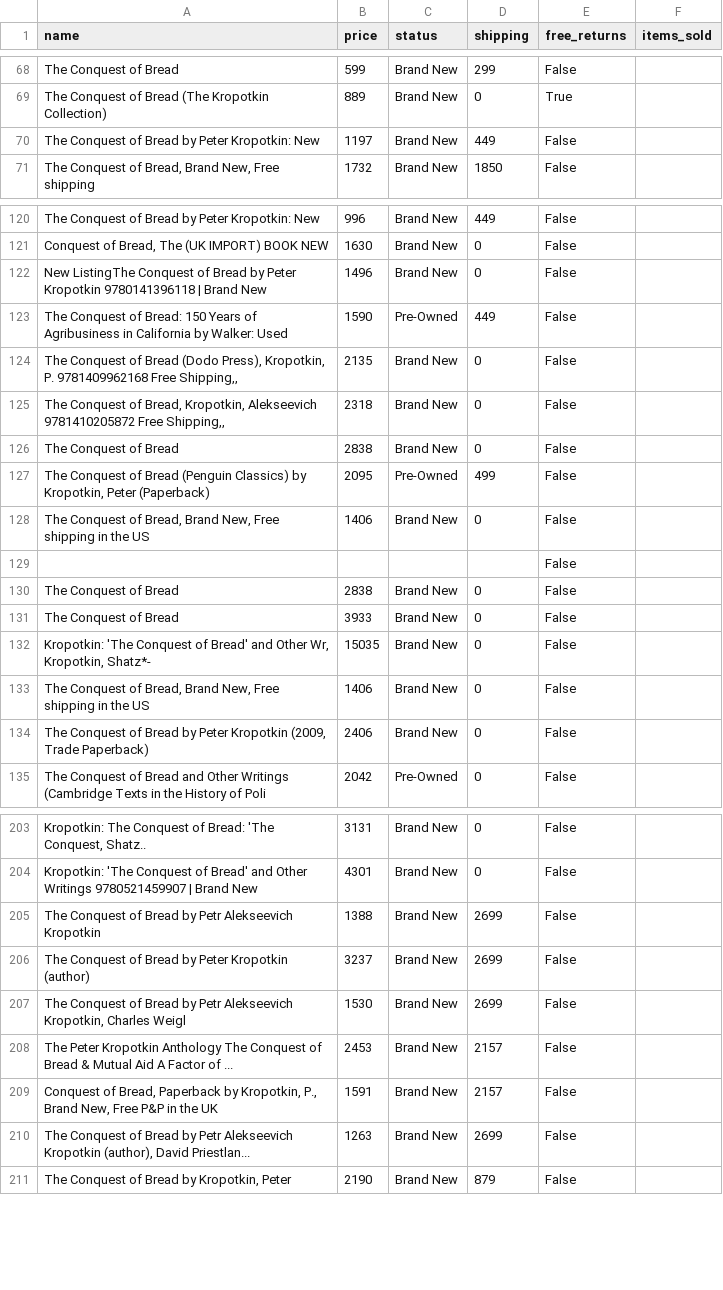
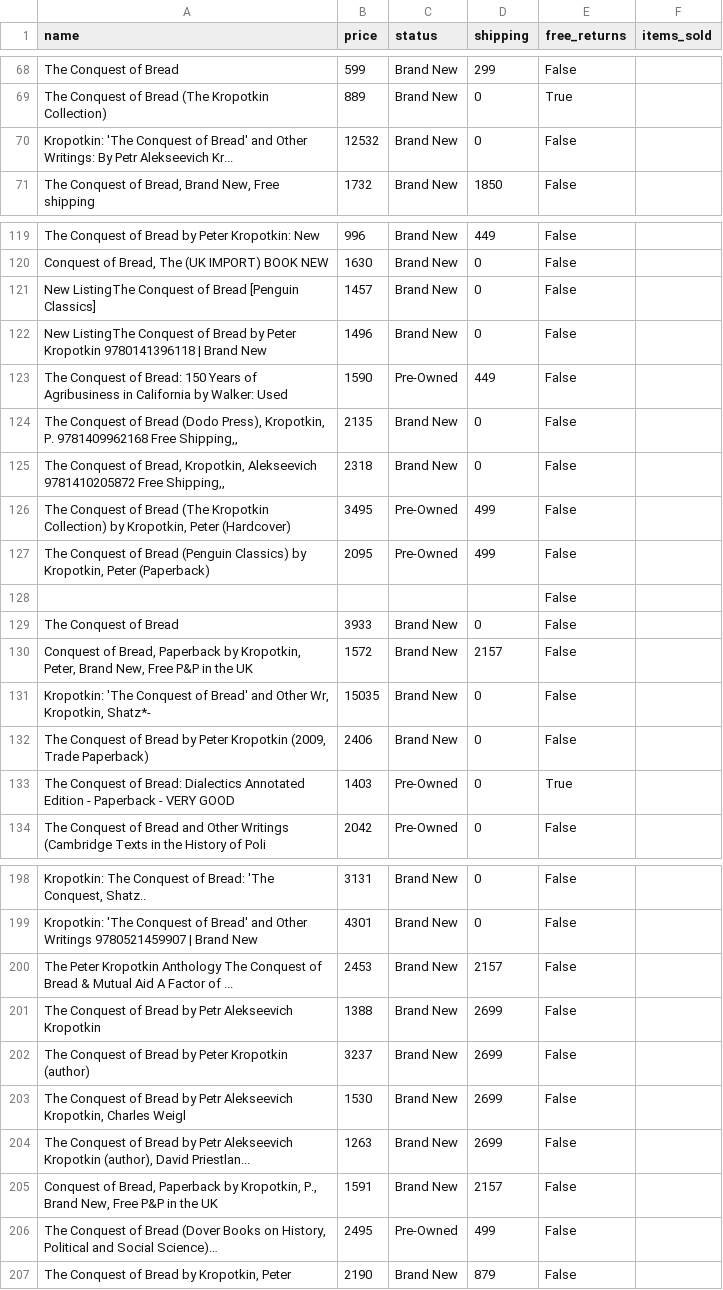
Before and after one commit to ED-Y-S/Simple-Ebay-Web-Crawler, a CSV file: The Conquest of Bread.csv, drawn as a sheet; only a part is shown, gaps mark what is left out; removed rows and columns are numbered as before the commit, all else as after; the diff covers the shown part only; the diff names each change by its address in the sheet, - before the commit and + after, or states it on an @@ line.

```diff
--- a/The Conquest of Bread.csv
+++ b/The Conquest of Bread.csv
-row 70: The Conquest of Bread by Peter Kropotkin: New | 1197 | Brand New | 449 | False
+row 70: Kropotkin: 'The Conquest of Bread' and Other Writings: By Petr Alekseevich Kr... | 12532 | Brand New | 0 | False
+row 121: New ListingThe Conquest of Bread [Penguin Classics] | 1457 | Brand New | 0 | False
-row 126: The Conquest of Bread | 2838 | Brand New | 0 | False
@@ row 104 moved to row 126: The Conquest of Bread (The Kropotkin Col… @@
-row 128: The Conquest of Bread, Brand New, Free shipping in the US | 1406 | Brand New | 0 | False
-row 130: The Conquest of Bread | 2838 | Brand New | 0 | False
@@ row 143 moved to row 130: Conquest of Bread, Paperback by Kropotki… @@
-row 133: The Conquest of Bread, Brand New, Free shipping in the US | 1406 | Brand New | 0 | False
@@ row 144 moved to row 133: The Conquest of Bread: Dialectics Annota… @@
@@ row 208 moved to row 200: The Peter Kropotkin Anthology The Conque… @@
@@ row 210 moved to row 204: The Conquest of Bread by Petr Alekseevic… @@
@@ row 218 moved to row 206: The Conquest of Bread (Dover Books on Hi… @@
```
Also changed, not shown: 1 added row, 3 removed rows and 28 moved rows elsewhere in this file, Sennheiser.csv, rtx 3080.csv, 4 other files.
